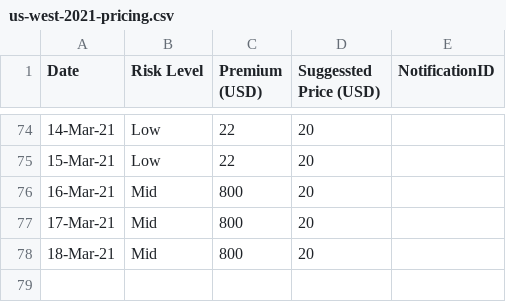
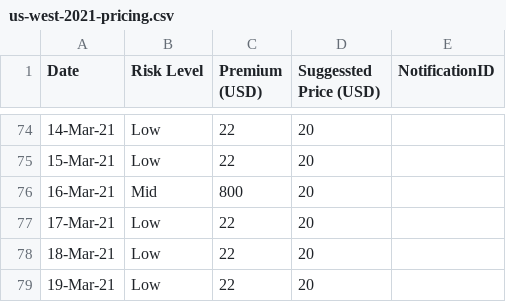
Before and after one commit to earling/us-west, a CSV file: us-west-2021-pricing.csv, drawn as a sheet; only a part is shown, gaps mark what is left out.

Commit message:
19-Mar-21 added

```diff
--- a/us-west-2021-pricing.csv
+++ b/us-west-2021-pricing.csv
@@ -76,3 +76,4 @@ Date,Risk Level,Premium (USD),Suggessted Price (USD),NotificationID
 16-Mar-21,Mid,800,20,
-17-Mar-21,Mid,800,20,
-18-Mar-21,Mid,800,20,
+17-Mar-21,Low,22,20,
+18-Mar-21,Low,22,20,
+19-Mar-21,Low,22,20,
```
